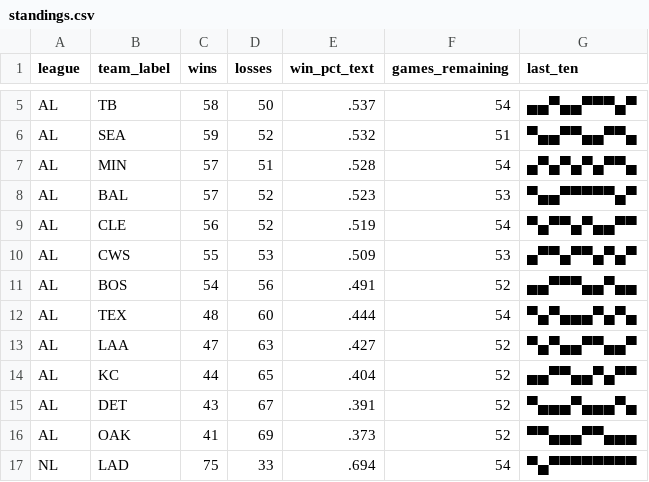
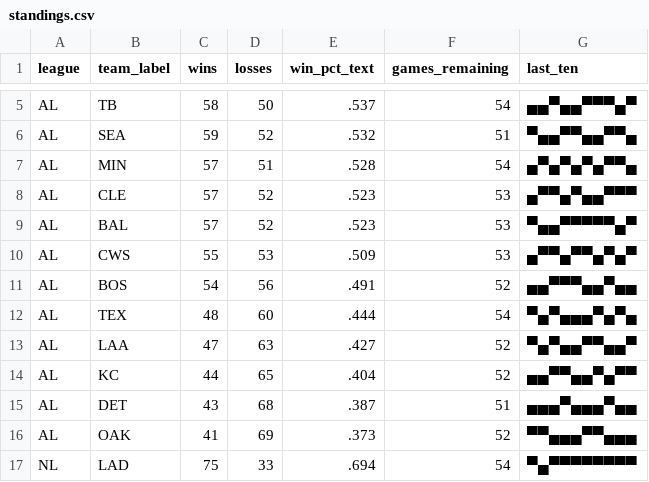
Before and after one commit to bzigterman/bzigterman.github.io-old, a CSV file: data/standings.csv, drawn as a sheet; only a part is shown, gaps mark what is left out.

```diff
--- a/data/standings.csv
+++ b/data/standings.csv
@@ -7,4 +7,4 @@ AL,SEA,59,52,.532,51,▀▄▄▀▀▄▄▀▀▄
 AL,MIN,57,51,.528,54,▄▀▄▀▄▀▄▀▀▄
+AL,CLE,57,52,.523,53,▄▀▀▄▀▄▄▀▀▀
 AL,BAL,57,52,.523,53,▀▄▄▀▀▀▀▀▄▀
-AL,CLE,56,52,.519,54,▀▄▀▀▄▀▄▄▀▀
 AL,CWS,55,53,.509,53,▄▀▀▄▀▀▄▀▄▀
@@ -14,3 +14,3 @@ AL,LAA,47,63,.427,52,▀▄▀▄▄▀▀▄▄▀
 AL,KC ,44,65,.404,52,▄▄▀▀▄▄▀▄▀▀
-AL,DET,43,67,.391,52,▀▄▄▄▀▄▄▄▀▄
+AL,DET,43,68,.387,51,▄▄▄▀▄▄▄▀▄▄
 AL,OAK,41,69,.373,52,▀▀▄▄▄▀▀▄▄▄
```
Also changed, not shown: 3 other files.
